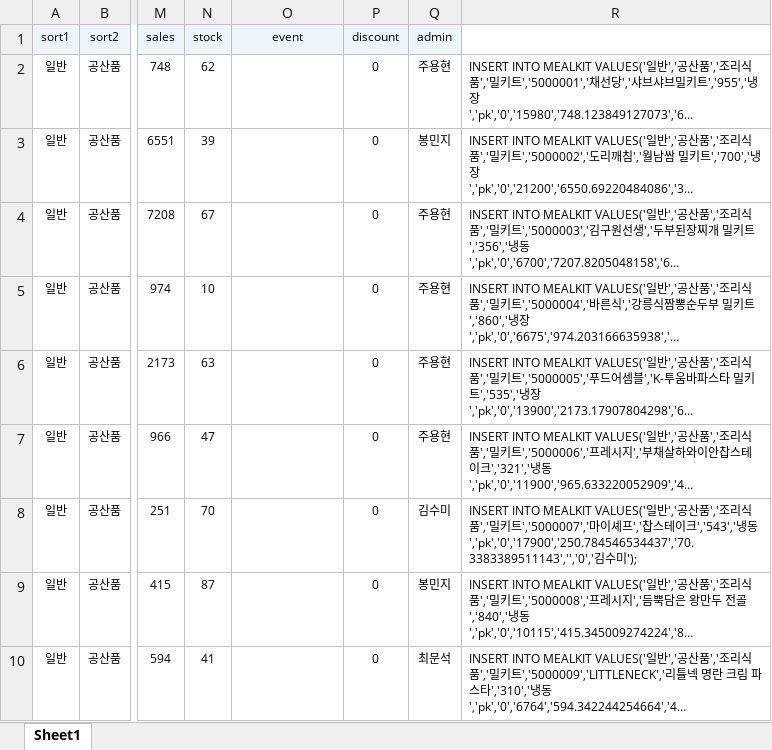
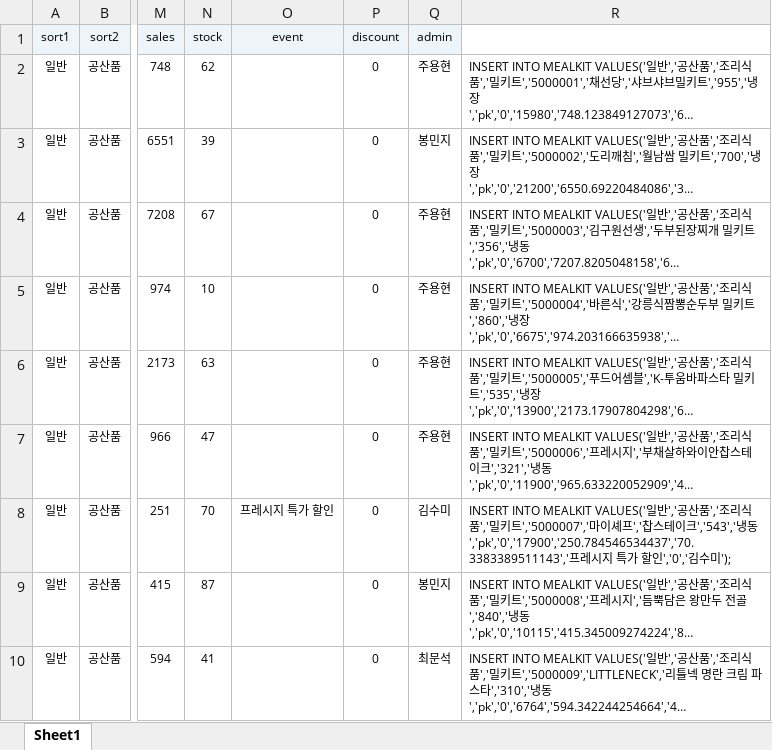
Before and after one commit to simsim916/BusinessTeam, an Excel workbook: db/밀키트 DB.xlsx, sheet Sheet1, drawn as a sheet; only a part is shown, gaps mark what is left out; long unchanged cells end in …; values as stored, in another font and other column widths than the file's, no borders; the diff names each change by its address in the sheet, - before the commit and + after, or states it on an @@ line.

```diff
--- a/db/밀키트 DB.xlsx (sheet Sheet1)
+++ b/db/밀키트 DB.xlsx (sheet Sheet1)
-O8 (event): (empty)
+O8 (event): 프레시지 특가 할인
-R8: …냉동','pk','0','17900','250.784546534437','70.3383389511143','','0','김수…
+R8: …냉동','pk','0','17900','250.784546534437','70.3383389511143','프레시지 특가 할인','0','김수…
```
Also changed, not shown: 4 other files.
